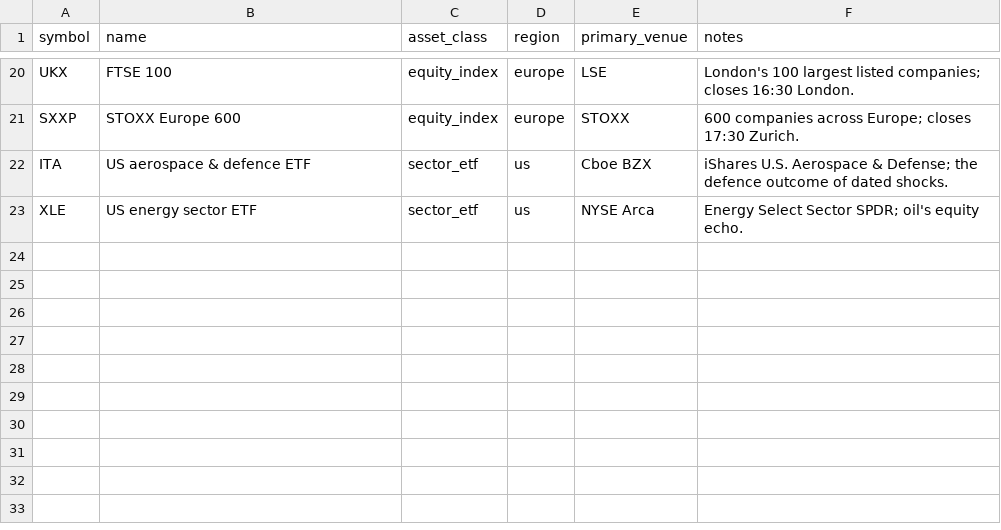
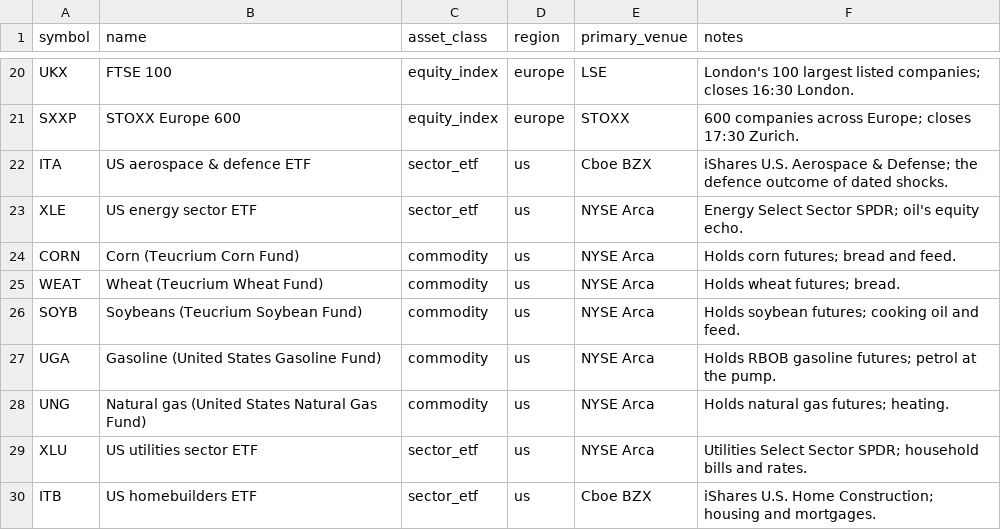
Before and after one commit to diykorey/fortuneteller, a CSV file: data/seed/instruments.csv, drawn as a sheet; only a part is shown, gaps mark what is left out; the diff names each change by its address in the sheet, - before the commit and + after, or states it on an @@ line.

```diff
--- a/data/seed/instruments.csv
+++ b/data/seed/instruments.csv
+row 24: CORN | Corn (Teucrium Corn Fund) | commodity | us | NYSE Arca | Holds corn futures; bread and feed.
+row 25: WEAT | Wheat (Teucrium Wheat Fund) | commodity | us | NYSE Arca | Holds wheat futures; bread.
+row 26: SOYB | Soybeans (Teucrium Soybean Fund) | commodity | us | NYSE Arca | Holds soybean futures; cooking oil and feed.
+row 27: UGA | Gasoline (United States Gasoline Fund) | commodity | us | NYSE Arca | Holds RBOB gasoline futures; petrol at the pump.
+row 28: UNG | Natural gas (United States Natural Gas Fund) | commodity | us | NYSE Arca | Holds natural gas futures; heating.
+row 29: XLU | US utilities sector ETF | sector_etf | us | NYSE Arca | Utilities Select Sector SPDR; household bills and rates.
+row 30: ITB | US homebuilders ETF | sector_etf | us | Cboe BZX | iShares U.S. Home Construction; housing and mortgages.
```
Also changed, not shown: 13 other files.
